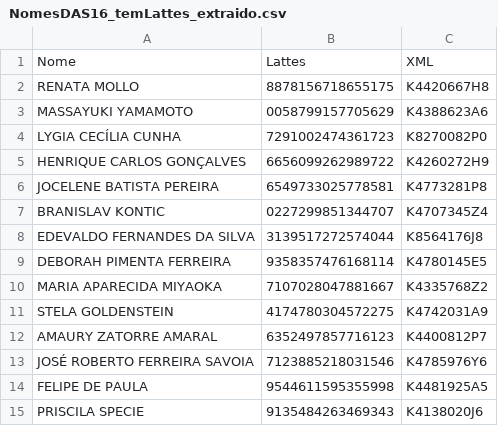
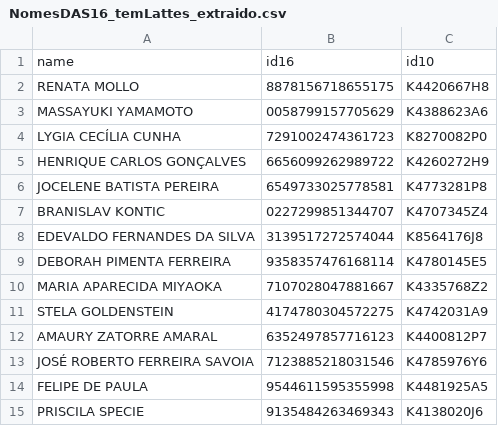
Before and after one commit to XhaMbuwandong/lattes-sucks_crawler, a CSV file: data/NomesDAS16_temLattes_extraido.csv, drawn as a sheet; removed rows and columns are numbered as before the commit, all else as after; the diff names each change by its address in the sheet, - before the commit and + after, or states it on an @@ line.

Commit message:
Gerado cv lattes.

```diff
--- a/data/NomesDAS16_temLattes_extraido.csv
+++ b/data/NomesDAS16_temLattes_extraido.csv
-row 1: Nome | Lattes | XML
+row 1: name | id16 | id10
```
Also changed, not shown: 16 other files.
